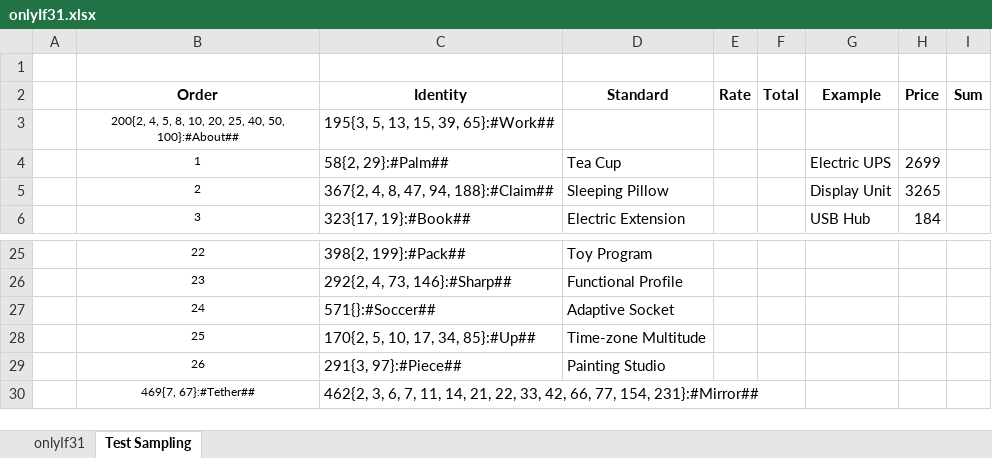
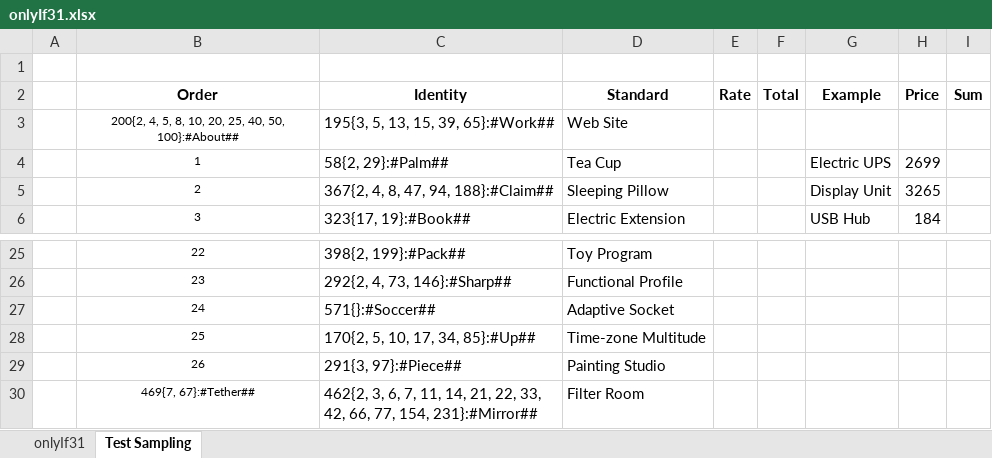
Before and after one commit to openroot/onlyIf31, an Excel workbook: onlyIf31/asset/onlyIf31.xlsx, sheet Test Sampling, drawn as a sheet; only a part is shown, gaps mark what is left out; values as stored, in another font and other column widths than the file's, no borders; charts and pictures not drawn; the diff names each change by its address in the sheet, - before the commit and + after, or states it on an @@ line.

```diff
--- a/onlyIf31/asset/onlyIf31.xlsx (sheet Test Sampling)
+++ b/onlyIf31/asset/onlyIf31.xlsx (sheet Test Sampling)
-D3 (Standard): (empty)
+D3 (Standard): Web Site
-D30 (Standard): (empty)
+D30 (Standard): Filter Room
```
Also changed, not shown: 5 other files.
